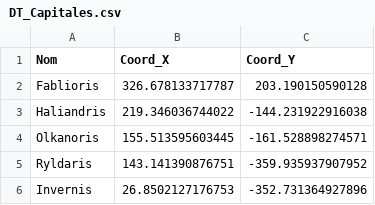
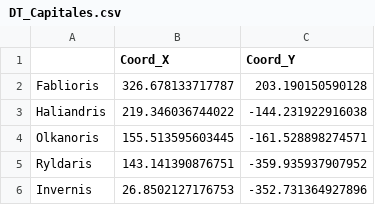
Before and after one commit to Nicolas456123/HybeliorWorldSite, a CSV file: Data/DT_Capitales.csv, drawn as a sheet; only a part is shown; the diff names each change by its address in the sheet, - before the commit and + after, or states it on an @@ line.

Commit message:
Update DT_Capitales.csv

```diff
--- a/Data/DT_Capitales.csv
+++ b/Data/DT_Capitales.csv
-A1: Nom
+A1: (empty)
```
